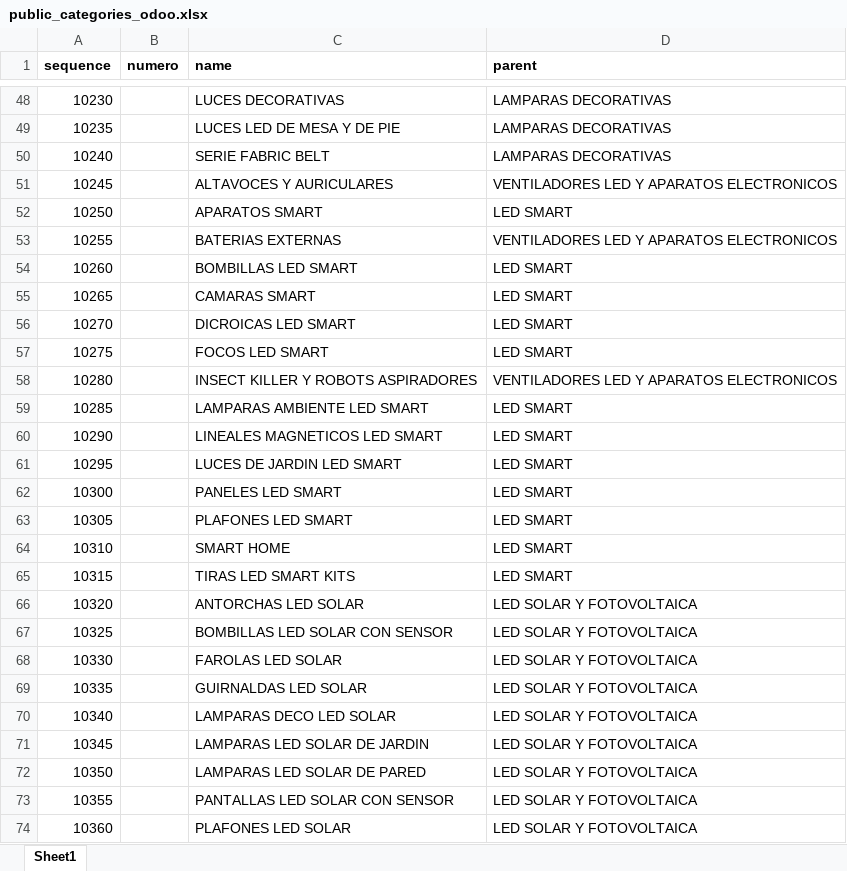
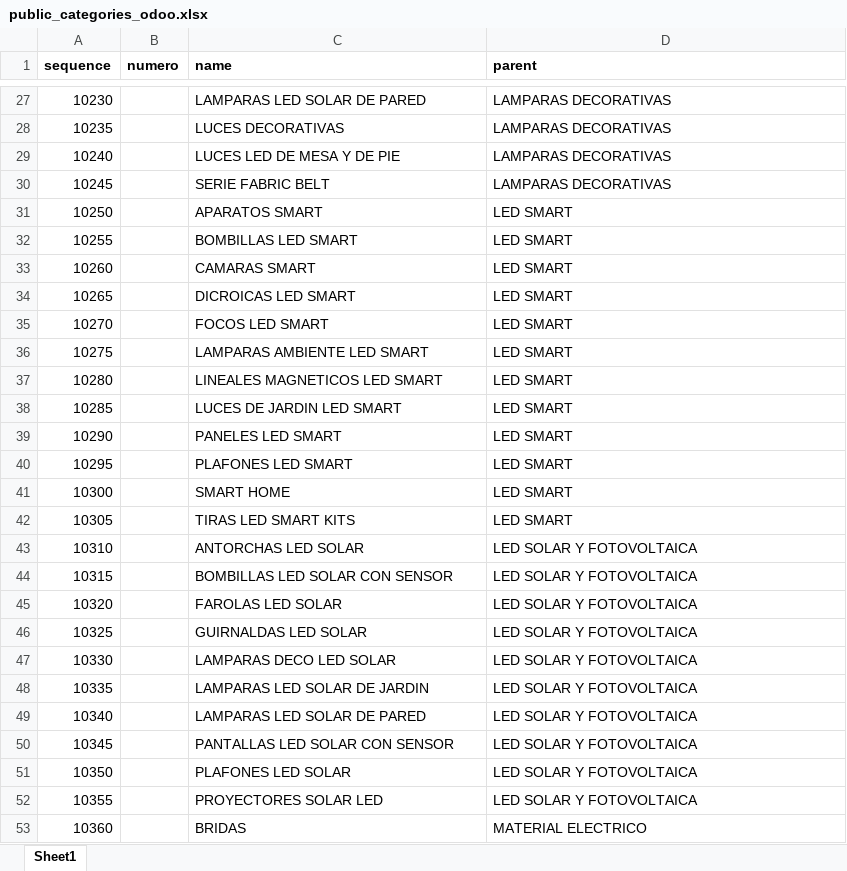
Before and after one commit to djxmeel/optima-scrapper, an Excel workbook: data/common/excel/public_categories_odoo.xlsx, sheet Sheet1, drawn as a sheet; only a part is shown, gaps mark what is left out; values as stored, in another font and other column widths than the file's, no borders; addresses are those after the commit; the diff covers the shown part only; the diff names each change by its address in the sheet, - before the commit and + after, or states it on an @@ line.

```diff
--- a/data/common/excel/public_categories_odoo.xlsx (sheet Sheet1)
+++ b/data/common/excel/public_categories_odoo.xlsx (sheet Sheet1)
-C27 (name): LUCES DECORATIVAS
+C27 (name): LAMPARAS LED SOLAR DE PARED
-C28 (name): LUCES LED DE MESA Y DE PIE
+C28 (name): LUCES DECORATIVAS
-C29 (name): SERIE FABRIC BELT
+C29 (name): LUCES LED DE MESA Y DE PIE
-C30 (name): ALTAVOCES Y AURICULARES
+C30 (name): SERIE FABRIC BELT
-D30 (parent): VENTILADORES LED Y APARATOS ELECTRONICOS
+D30 (parent): LAMPARAS DECORATIVAS
-C32 (name): BATERIAS EXTERNAS
+C32 (name): BOMBILLAS LED SMART
-D32 (parent): VENTILADORES LED Y APARATOS ELECTRONICOS
+D32 (parent): LED SMART
-C33 (name): BOMBILLAS LED SMART
+C33 (name): CAMARAS SMART
-C34 (name): CAMARAS SMART
+C34 (name): DICROICAS LED SMART
-C35 (name): DICROICAS LED SMART
+C35 (name): FOCOS LED SMART
-C36 (name): FOCOS LED SMART
+C36 (name): LAMPARAS AMBIENTE LED SMART
-C37 (name): INSECT KILLER Y ROBOTS ASPIRADORES
+C37 (name): LINEALES MAGNETICOS LED SMART
-D37 (parent): VENTILADORES LED Y APARATOS ELECTRONICOS
+D37 (parent): LED SMART
-C38 (name): LAMPARAS AMBIENTE LED SMART
+C38 (name): LUCES DE JARDIN LED SMART
-C39 (name): LINEALES MAGNETICOS LED SMART
+C39 (name): PANELES LED SMART
-C40 (name): LUCES DE JARDIN LED SMART
+C40 (name): PLAFONES LED SMART
-C41 (name): PANELES LED SMART
+C41 (name): SMART HOME
-C42 (name): PLAFONES LED SMART
+C42 (name): TIRAS LED SMART KITS
-C43 (name): SMART HOME
+C43 (name): ANTORCHAS LED SOLAR
-D43:D44 (parent): LED SMART
+D43:D44 (parent): LED SOLAR Y FOTOVOLTAICA
-C44 (name): TIRAS LED SMART KITS
+C44 (name): BOMBILLAS LED SOLAR CON SENSOR
-C45 (name): ANTORCHAS LED SOLAR
+C45 (name): FAROLAS LED SOLAR
-C46 (name): BOMBILLAS LED SOLAR CON SENSOR
+C46 (name): GUIRNALDAS LED SOLAR
-C47 (name): FAROLAS LED SOLAR
+C47 (name): LAMPARAS DECO LED SOLAR
-C48 (name): GUIRNALDAS LED SOLAR
+C48 (name): LAMPARAS LED SOLAR DE JARDIN
-C49 (name): LAMPARAS DECO LED SOLAR
+C49 (name): LAMPARAS LED SOLAR DE PARED
-C50 (name): LAMPARAS LED SOLAR DE JARDIN
+C50 (name): PANTALLAS LED SOLAR CON SENSOR
-C51 (name): LAMPARAS LED SOLAR DE PARED
+C51 (name): PLAFONES LED SOLAR
-C52 (name): PANTALLAS LED SOLAR CON SENSOR
+C52 (name): PROYECTORES SOLAR LED
-C53 (name): PLAFONES LED SOLAR
+C53 (name): BRIDAS
-D53 (parent): LED SOLAR Y FOTOVOLTAICA
+D53 (parent): MATERIAL ELECTRICO
```
Also changed, not shown: 22 added rows, 21 removed rows and 57 edited cells elsewhere in this sheet, 1 other file.
